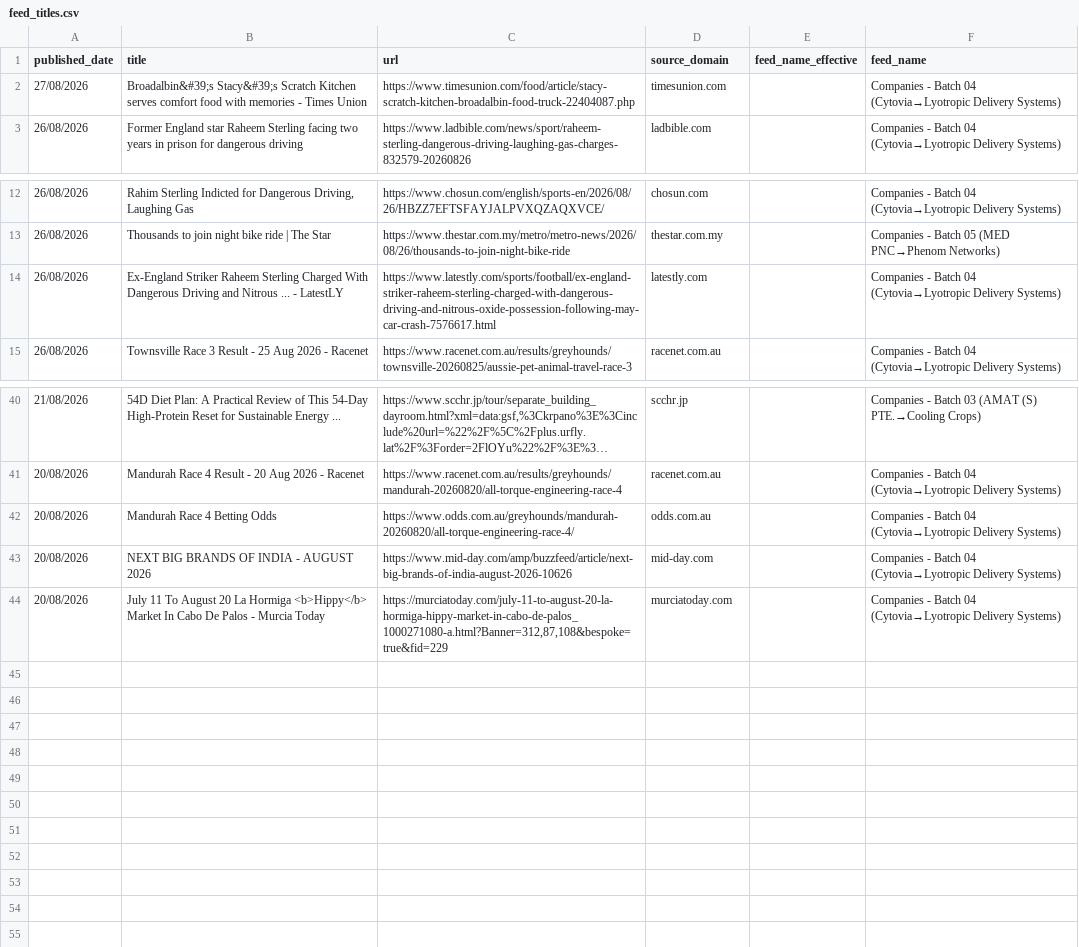
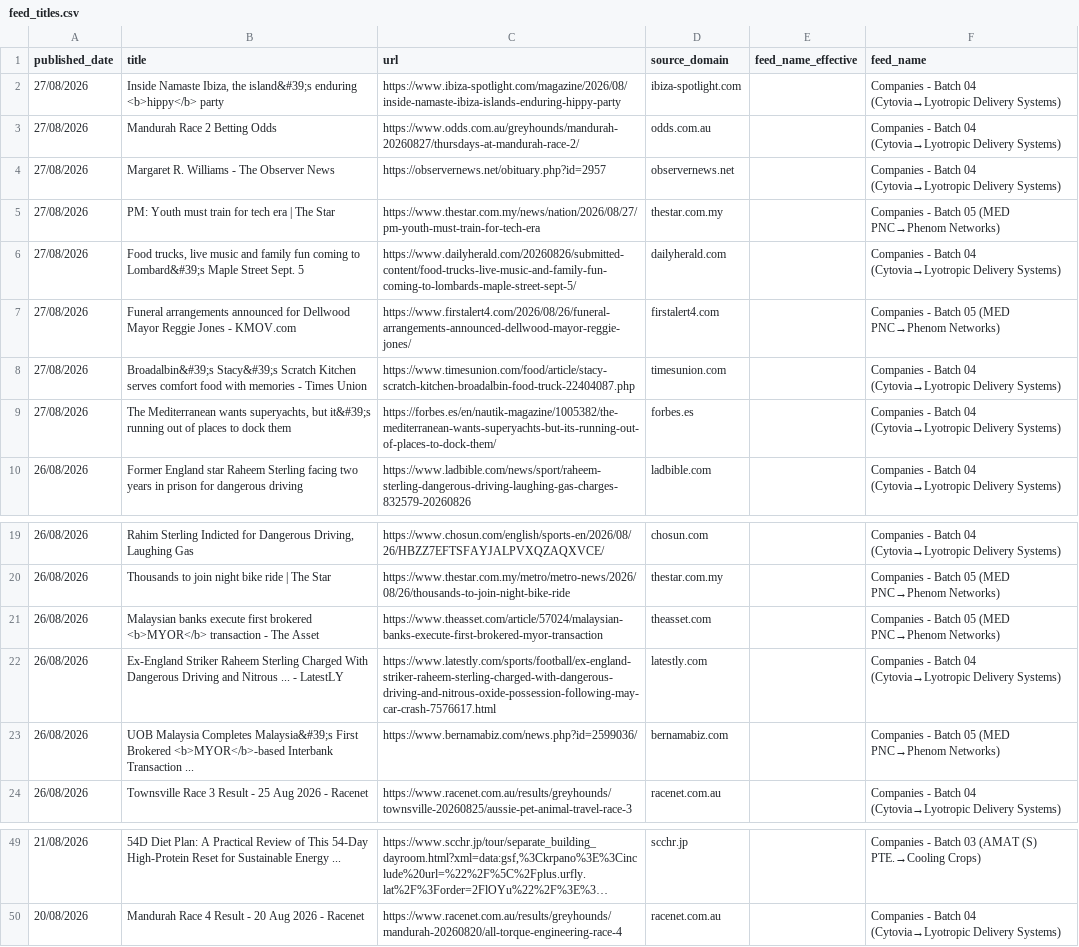
Before and after one commit to elyashivzangen/yissum-science, a CSV file: data_new_updater/feed_titles.csv, drawn as a sheet; only a part is shown, gaps mark what is left out; long unchanged cells end in …; removed rows and columns are numbered as before the commit, all else as after; the diff names each change by its address in the sheet, - before the commit and + after, or states it on an @@ line.

```diff
--- a/data_new_updater/feed_titles.csv
+++ b/data_new_updater/feed_titles.csv
+row 2: 27/08/2026 | Inside Namaste Ibiza, the island&#39;s enduring <b>hippy</b> party | https://www.ibiza-spotlight.com/magazine/2026/08/inside-namaste-ibiza-islands-enduring-hippy-party | ibiza-spotlight.com |  | Companies - Batch 04 (Cytovia→Lyotropic Delivery Systems)
+row 3: 27/08/2026 | Mandurah Race 2 Betting Odds | https://www.odds.com.au/greyhounds/mandurah-20260827/thursdays-at-mandurah-race-2/ | odds.com.au |  | Companies - Batch 04 (Cytovia→Lyotropic Delivery Systems)
+row 4: 27/08/2026 | Margaret R. Williams - The Observer News | https://observernews.net/obituary.php?id=2957 | observernews.net |  | Companies - Batch 04 (Cytovia→Lyotropic Delivery Systems)
+row 5: 27/08/2026 | PM: Youth must train for tech era | The Star | https://www.thestar.com.my/news/nation/2026/08/27/pm-youth-must-train-for-tech-era | thestar.com.my |  | Companies - Batch 05 (MED PNC→Phenom Networks)
+row 6: 27/08/2026 | Food trucks, live music and family fun coming to Lombard&#39;s Maple Street Sept. 5 | https://www.dailyherald.com/20260826/submitted-content/food-trucks-live-music-and-family-fun-coming-to-lombards-maple-street-sept-5/ | dailyherald.com |  | Companies - Batch 04 (Cytovia→Lyotropic Delivery Systems)
+row 7: 27/08/2026 | Funeral arrangements announced for Dellwood Mayor Reggie Jones - KMOV.com | https://www.firstalert4.com/2026/08/26/funeral-arrangements-announced-dellwood-mayor-reggie-jones/ | firstalert4.com |  | Companies - Batch 05 (MED PNC→Phenom Networks)
+row 9: 27/08/2026 | The Mediterranean wants superyachts, but it&#39;s running out of places to dock them | https://forbes.es/en/nautik-magazine/1005382/the-mediterranean-wants-superyachts-but-its-running-out-of-places-to-dock-them/ | forbes.es |  | Companies - Batch 04 (Cytovia→Lyotropic Delivery Systems)
+row 21: 26/08/2026 | Malaysian banks execute first brokered <b>MYOR</b> transaction - The Asset | https://www.theasset.com/article/57024/malaysian-banks-execute-first-brokered-myor-transaction | theasset.com |  | Companies - Batch 05 (MED PNC→Phenom Networks)
+row 23: 26/08/2026 | UOB Malaysia Completes Malaysia&#39;s First Brokered <b>MYOR</b>-based Interbank Transaction ... | https://www.bernamabiz.com/news.php?id=2599036/ | bernamabiz.com |  | Companies - Batch 05 (MED PNC→Phenom Networks)
-row 42: 20/08/2026 | Mandurah Race 4 Betting Odds | https://www.odds.com.au/greyhounds/mandurah-20260820/all-torque-engineering-race-4/ | odds.com.au |  | Companies - Batch 04 (Cytovia→Lyotropic Delivery Systems)
-row 43: 20/08/2026 | NEXT BIG BRANDS OF INDIA - AUGUST 2026 | https://www.mid-day.com/amp/buzzfeed/article/next-big-brands-of-india-august-2026-10626 | mid-day.com |  | Companies - Batch 04 (Cytovia→Lyotropic Delivery Systems)
-row 44: 20/08/2026 | July 11 To August 20 La Hormiga <b>Hippy</b> Market In Cabo De Palos - Murcia Today | https://murciatoday.com/july-11-to-august-20-la-hormiga-hippy-market-in-cabo-de-palos_1000271080-a.html?Banner=312,87,108&bespoke=true&fid=229 | murciatoday.com |  | Companies - Batch 04 (Cytovia→Lyotropic Delivery Systems)
```
Also changed, not shown: 4 other files.
